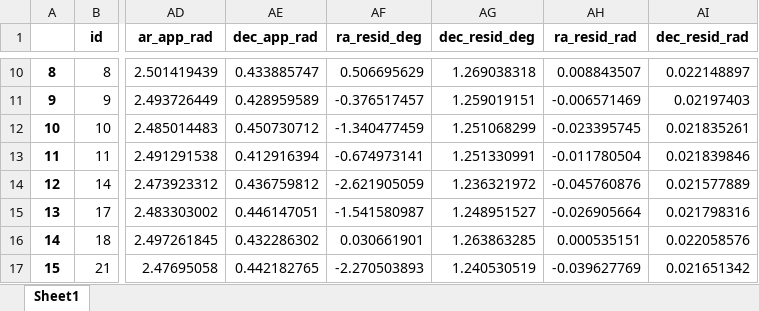
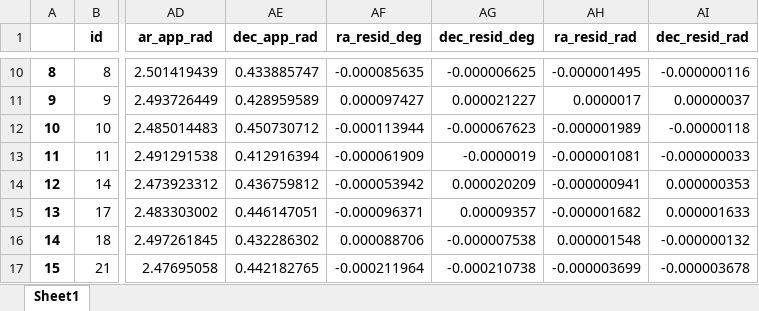
Before and after one commit to CaptWhite/astro, an Excel workbook: backend/auxiliar/LIGHT_2025-02-26_20-09-08_R_1x1_-10.00_3.00s_0011.astropy-units.xlsx, sheet Sheet1, drawn as a sheet; only a part is shown, gaps mark what is left out; values as stored, in another font and other column widths than the file's, no borders; the diff covers the shown part only; the diff names each change by its address in the sheet, - before the commit and + after, or states it on an @@ line.

```diff
--- a/backend/auxiliar/LIGHT_2025-02-26_20-09-08_R_1x1_-10.00_3.00s_0011.astropy-units.xlsx (sheet Sheet1)
+++ b/backend/auxiliar/LIGHT_2025-02-26_20-09-08_R_1x1_-10.00_3.00s_0011.astropy-units.xlsx (sheet Sheet1)
-AF10 (ra_resid_deg): 0.506695629
+AF10 (ra_resid_deg): -0.000085635
-AG10 (dec_resid_deg): 1.269038318
+AG10 (dec_resid_deg): -0.000006625
-AH10 (ra_resid_rad): 0.008843507
+AH10 (ra_resid_rad): -0.000001495
-AI10 (dec_resid_rad): 0.022148897
+AI10 (dec_resid_rad): -0.000000116
-AF11 (ra_resid_deg): -0.376517457
+AF11 (ra_resid_deg): 0.000097427
-AG11 (dec_resid_deg): 1.259019151
+AG11 (dec_resid_deg): 0.000021227
-AH11 (ra_resid_rad): -0.006571469
+AH11 (ra_resid_rad): 0.0000017
-AI11 (dec_resid_rad): 0.02197403
+AI11 (dec_resid_rad): 0.00000037
-AF12 (ra_resid_deg): -1.340477459
+AF12 (ra_resid_deg): -0.000113944
-AG12 (dec_resid_deg): 1.251068299
+AG12 (dec_resid_deg): -0.000067623
-AH12 (ra_resid_rad): -0.023395745
+AH12 (ra_resid_rad): -0.000001989
-AI12 (dec_resid_rad): 0.021835261
+AI12 (dec_resid_rad): -0.00000118
-AF13 (ra_resid_deg): -0.674973141
+AF13 (ra_resid_deg): -0.000061909
-AG13 (dec_resid_deg): 1.251330991
+AG13 (dec_resid_deg): -0.0000019
-AH13 (ra_resid_rad): -0.011780504
+AH13 (ra_resid_rad): -0.000001081
-AI13 (dec_resid_rad): 0.021839846
+AI13 (dec_resid_rad): -0.000000033
-AF14 (ra_resid_deg): -2.621905059
+AF14 (ra_resid_deg): -0.000053942
-AG14 (dec_resid_deg): 1.236321972
+AG14 (dec_resid_deg): 0.000020209
-AH14 (ra_resid_rad): -0.045760876
+AH14 (ra_resid_rad): -0.000000941
-AI14 (dec_resid_rad): 0.021577889
+AI14 (dec_resid_rad): 0.000000353
-AF15 (ra_resid_deg): -1.541580987
+AF15 (ra_resid_deg): -0.000096371
-AG15 (dec_resid_deg): 1.248951527
+AG15 (dec_resid_deg): 0.00009357
-AH15 (ra_resid_rad): -0.026905664
+AH15 (ra_resid_rad): -0.000001682
-AI15 (dec_resid_rad): 0.021798316
+AI15 (dec_resid_rad): 0.000001633
-AF16 (ra_resid_deg): 0.030661901
+AF16 (ra_resid_deg): 0.000088706
-AG16 (dec_resid_deg): 1.263863285
+AG16 (dec_resid_deg): -0.000007538
-AH16 (ra_resid_rad): 0.000535151
+AH16 (ra_resid_rad): 0.000001548
-AI16 (dec_resid_rad): 0.022058576
+AI16 (dec_resid_rad): -0.000000132
-AF17 (ra_resid_deg): -2.270503893
+AF17 (ra_resid_deg): -0.000211964
-AG17 (dec_resid_deg): 1.240530519
+AG17 (dec_resid_deg): -0.000210738
-AH17 (ra_resid_rad): -0.039627769
+AH17 (ra_resid_rad): -0.000003699
-AI17 (dec_resid_rad): 0.021651342
+AI17 (dec_resid_rad): -0.000003678
```
Also changed, not shown: 48 edited cells elsewhere in this sheet, backend/auxiliar/LIGHT_2025-02-26_20-10-15_L_1x1_-10.00_3.00s_0000.calculs.xlsx, backend/auxiliar/LIGHT_2025-02-26_20-10-15_L_1x1_-10.00_3.00s_0000.plate-coefs.xlsx, 18 other files.
